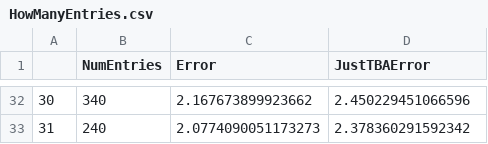
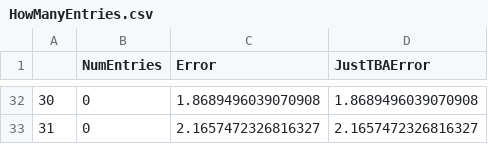
Before and after one commit to Deepestest/Fake-Tournament, a CSV file: HowManyEntries.csv, drawn as a sheet; only a part is shown, gaps mark what is left out; the diff covers the shown part only.

```diff
--- a/HowManyEntries.csv
+++ b/HowManyEntries.csv
@@ -32,2 +32,2 @@
-30,340,2.167673899923662,2.450229451066596
-31,240,2.0774090051173273,2.378360291592342
+30,0,1.8689496039070908,1.8689496039070908
+31,0,2.1657472326816327,2.1657472326816327
```
Also changed, not shown: 90 edited cells elsewhere in this file, PolarChecker.csv, 10 other files.
